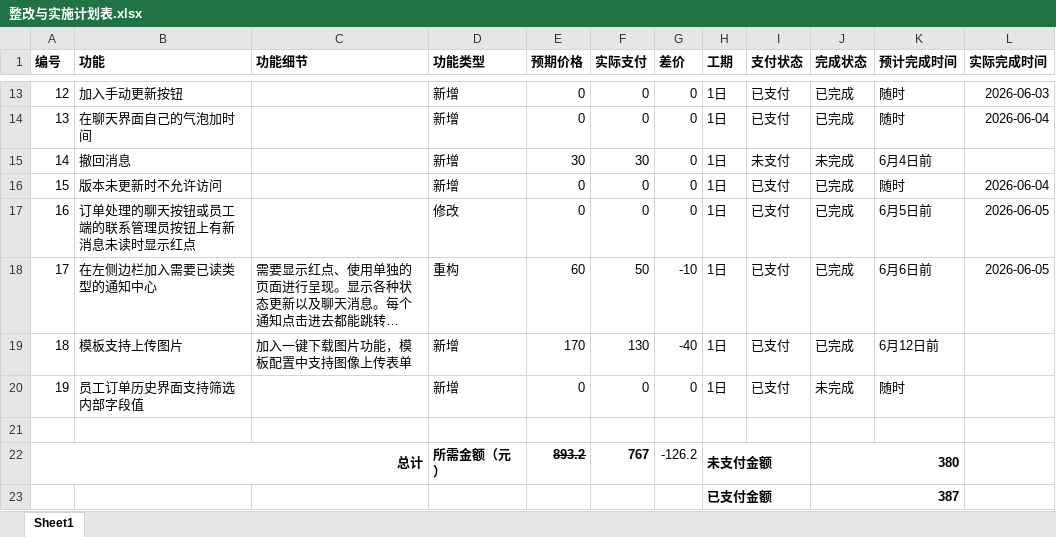
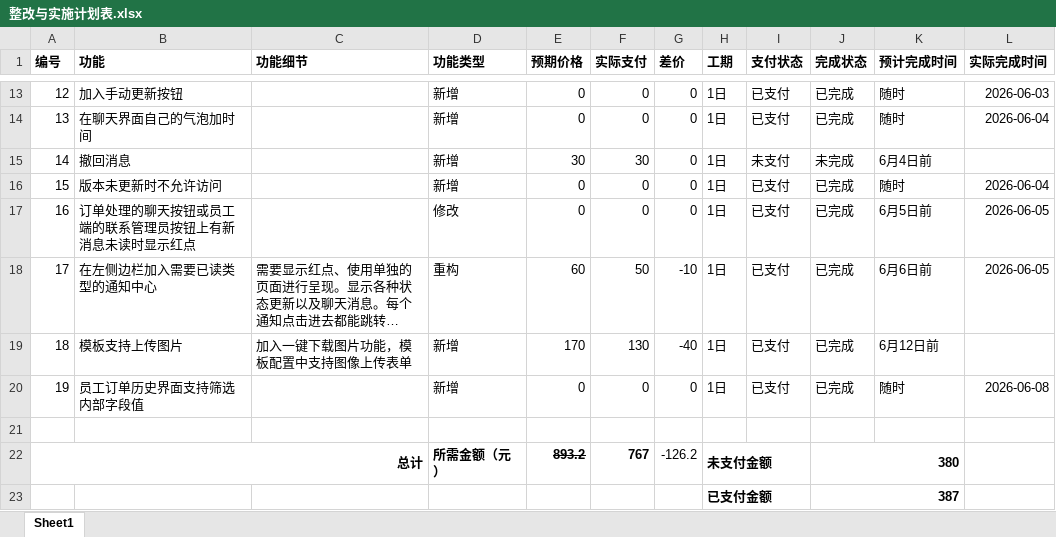
Before and after one commit to Micropue/registration-system, an Excel workbook: 整改与实施计划表.xlsx, sheet Sheet1, drawn as a sheet; only a part is shown, gaps mark what is left out; long unchanged cells end in …; values as stored, in another font and other column widths than the file's, no borders; conditional formats not drawn; the diff names each change by its address in the sheet, - before the commit and + after, or states it on an @@ line.

Commit message:
修复了一些问题

```diff
--- a/整改与实施计划表.xlsx (sheet Sheet1)
+++ b/整改与实施计划表.xlsx (sheet Sheet1)
-J20 (完成状态): 未完成
+J20 (完成状态): 已完成
-L20 (实际完成时间): (empty)
+L20 (实际完成时间): 2026-06-08
```
